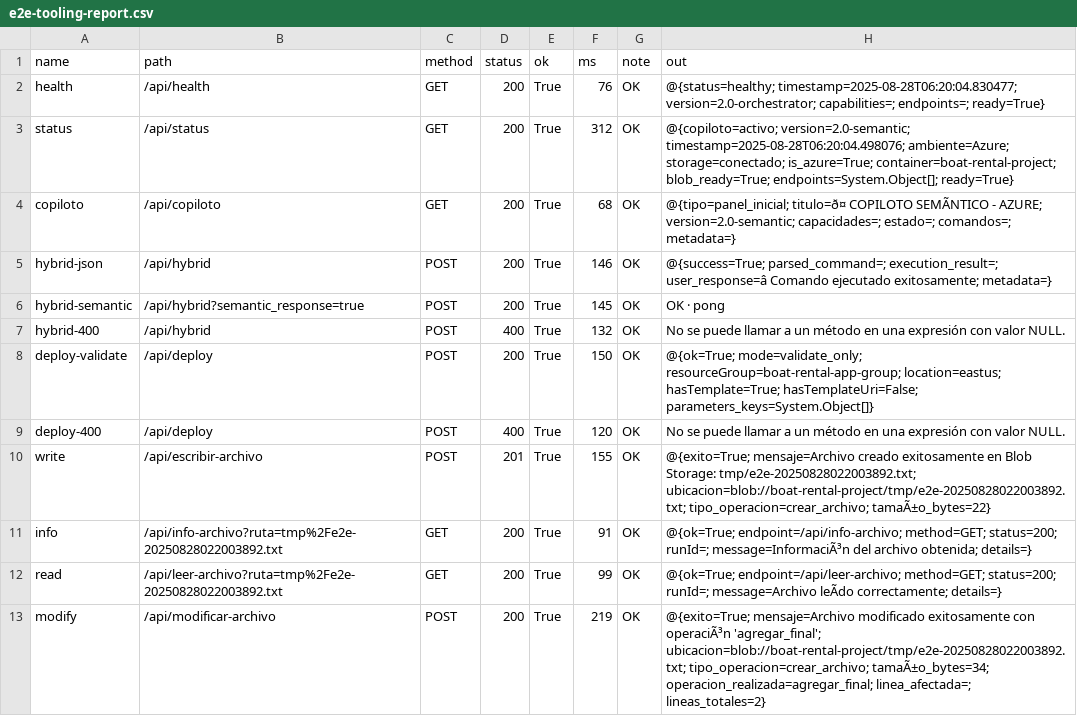
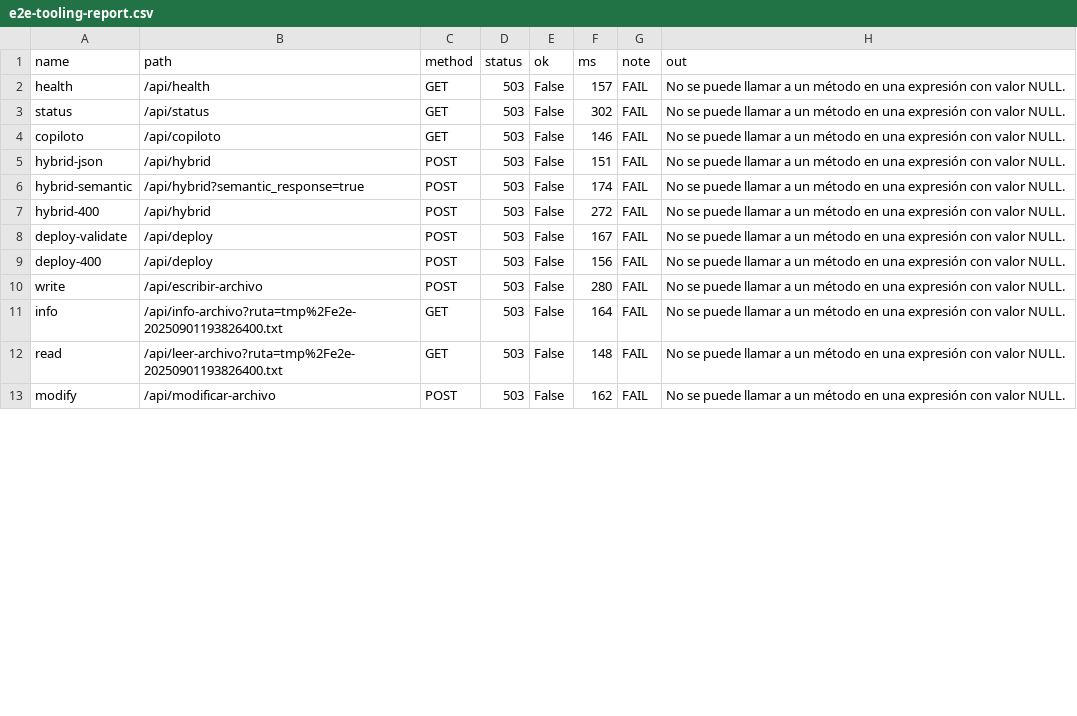
Before and after one commit to intuit44/BoatBooking, a CSV file: copiloto-function/e2e-tooling-report.csv, drawn as a sheet; only a part is shown; the diff covers the shown part only; the diff names each change by its address in the sheet, - before the commit and + after, or states it on an @@ line.

```diff
--- a/copiloto-function/e2e-tooling-report.csv
+++ b/copiloto-function/e2e-tooling-report.csv
-D2:D6 (status): 200
+D2:D6 (status): 503
-E2:E13 (ok): True
+E2:E13 (ok): False
-F2 (ms): 76
+F2 (ms): 157
-G2:G13 (note): OK
+G2:G13 (note): FAIL
-H2 (out): @{status=healthy; timestamp=2025-08-28T06:20:04.830477; version=2.0-orchestrator; capabilities=; endpoints=; ready=True}
+H2 (out): No se puede llamar a un método en una expresión con valor NULL.
-F3 (ms): 312
+F3 (ms): 302
-H3 (out): @{copiloto=activo; version=2.0-semantic; timestamp=2025-08-28T06:20:04.498076; ambiente=Azure; storage=conectado; is_azure=True; container=boat-rental-project; blob_ready=True; endpoints=System.Object[]; ready=True}
+H3 (out): No se puede llamar a un método en una expresión con valor NULL.
-F4 (ms): 68
+F4 (ms): 146
-H4 (out): @{tipo=panel_inicial; titulo=ð¤ COPILOTO SEMÃNTICO - AZURE; version=2.0-semantic; capacidades=; estado=; comandos=; metadata=}
+H4 (out): No se puede llamar a un método en una expresión con valor NULL.
-F5 (ms): 146
+F5 (ms): 151
-H5 (out): @{success=True; parsed_command=; execution_result=; user_response=â Comando ejecutado exitosamente; metadata=}
+H5 (out): No se puede llamar a un método en una expresión con valor NULL.
-F6 (ms): 145
+F6 (ms): 174
-H6 (out): OK · pong
+H6 (out): No se puede llamar a un método en una expresión con valor NULL.
-D7 (status): 400
+D7 (status): 503
-F7 (ms): 132
+F7 (ms): 272
-D8 (status): 200
+D8 (status): 503
-F8 (ms): 150
+F8 (ms): 167
-H8 (out): @{ok=True; mode=validate_only; resourceGroup=boat-rental-app-group; location=eastus; hasTemplate=True; hasTemplateUri=False; parameters_keys=System.Object[]}
+H8 (out): No se puede llamar a un método en una expresión con valor NULL.
-D9 (status): 400
+D9 (status): 503
-F9 (ms): 120
+F9 (ms): 156
-D10 (status): 201
+D10 (status): 503
-F10 (ms): 155
+F10 (ms): 280
-H10 (out): @{exito=True; mensaje=Archivo creado exitosamente en Blob Storage: tmp/e2e-20250828022003892.txt; ubicacion=blob://boat-rental-project/tmp/e2e-20250828022003892.txt; tipo_operacion=crear_archivo; tamaÃ±o_bytes=22}
+H10 (out): No se puede llamar a un método en una expresión con valor NULL.
-B11 (path): /api/info-archivo?ruta=tmp%2Fe2e-20250828022003892.txt
+B11 (path): /api/info-archivo?ruta=tmp%2Fe2e-20250901193826400.txt
-D11:D13 (status): 200
+D11:D13 (status): 503
-F11 (ms): 91
+F11 (ms): 164
-H11 (out): @{ok=True; endpoint=/api/info-archivo; method=GET; status=200; runId=; message=InformaciÃ³n del archivo obtenida; details=}
+H11 (out): No se puede llamar a un método en una expresión con valor NULL.
-B12 (path): /api/leer-archivo?ruta=tmp%2Fe2e-20250828022003892.txt
+B12 (path): /api/leer-archivo?ruta=tmp%2Fe2e-20250901193826400.txt
-F12 (ms): 99
+F12 (ms): 148
-H12 (out): @{ok=True; endpoint=/api/leer-archivo; method=GET; status=200; runId=; message=Archivo leÃdo correctamente; details=}
+H12 (out): No se puede llamar a un método en una expresión con valor NULL.
-F13 (ms): 219
+F13 (ms): 162
-H13 (out): @{exito=True; mensaje=Archivo modificado exitosamente con operaciÃ³n 'agregar_final'; ubicacion=blob://boat-rental-project/tmp/e2e-20250828022003892.txt; tipo_operacion=crear_archivo; tamaÃ±o_bytes=34; operacion_realizada=agregar_final; linea_afectada=; lineas_totales=2}
+H13 (out): No se puede llamar a un método en una expresión con valor NULL.
```
Also changed, not shown: 137 edited cells elsewhere in this file, 22 other files.
